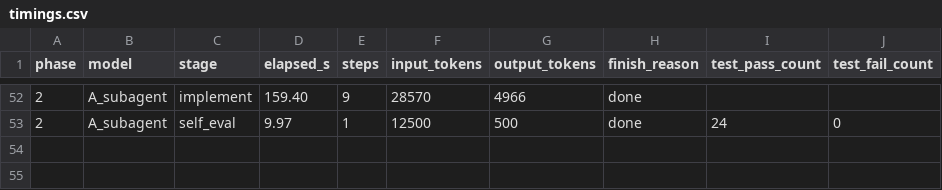
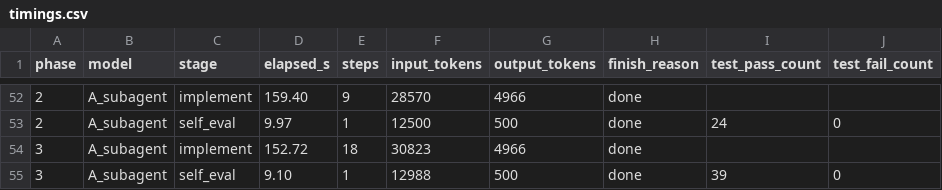
Before and after one commit to spinlockdevelopment/LLMGateway, a CSV file: benchmark/results/timings.csv, drawn as a sheet; only a part is shown, gaps mark what is left out; the diff names each change by its address in the sheet, - before the commit and + after, or states it on an @@ line.

Commit message:
benchmark A_subagent phase 03 — Sonnet baseline (39/39)

```diff
--- a/benchmark/results/timings.csv
+++ b/benchmark/results/timings.csv
+row 54: 3 | A_subagent | implement | 152.72 | 18 | 30823 | 4966 | done
+row 55: 3 | A_subagent | self_eval | 9.10 | 1 | 12988 | 500 | done | 39 | 0
```
Also changed, not shown: 11 other files.
